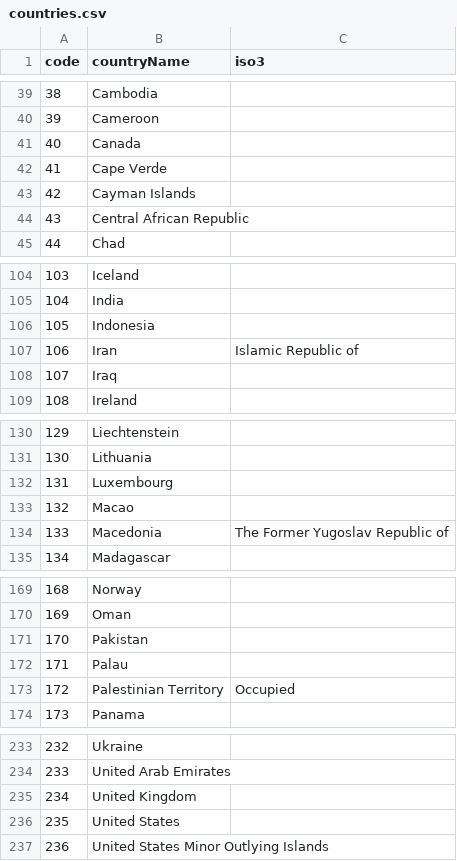
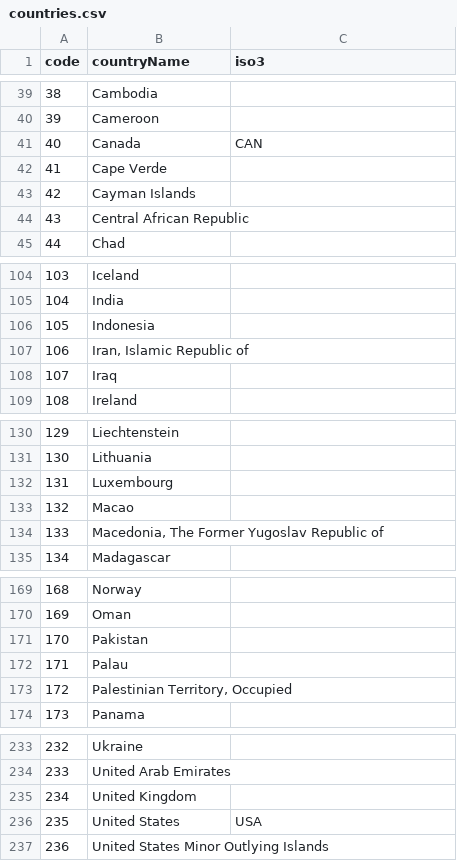
Before and after one commit to DataCourse/backgroundwords, a CSV file: countries.csv, drawn as a sheet; only a part is shown, gaps mark what is left out; the diff covers the shown part only.

```diff
--- a/countries.csv
+++ b/countries.csv
@@ -41 +41 @@ code,countryName,iso3
-40,Canada
+40,"Canada",CAN
@@ -107 +107 @@ code,countryName,iso3
-106,Iran, Islamic Republic of
+106,"Iran, Islamic Republic of"
@@ -134 +134 @@ code,countryName,iso3
-133,Macedonia, The Former Yugoslav Republic of
+133,"Macedonia, The Former Yugoslav Republic of"
@@ -173 +173 @@ code,countryName,iso3
-172,Palestinian Territory, Occupied
+172,"Palestinian Territory, Occupied"
@@ -236 +236 @@ code,countryName,iso3
-235,United States
+235,"United States",USA
```
Also changed, not shown: 21 edited cells elsewhere in this file, 1 other file.
